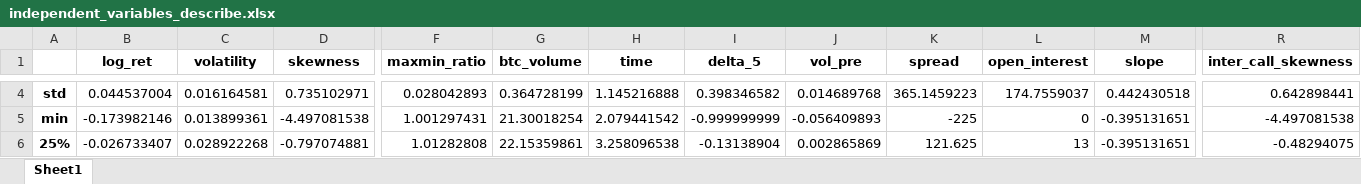
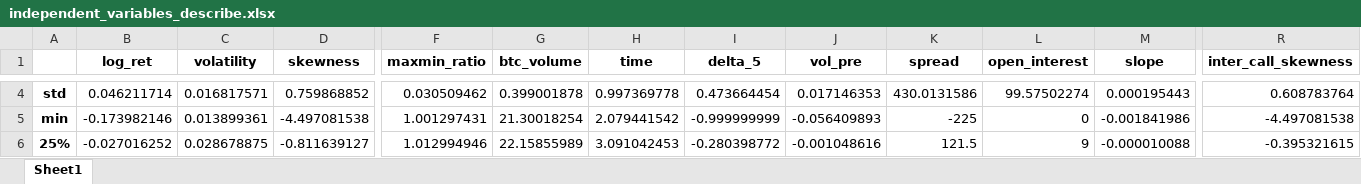
Before and after one commit to daigangfan/bitcoin-option, an Excel workbook: new_data/independent_variables_describe.xlsx, sheet Sheet1, drawn as a sheet; only a part is shown, gaps mark what is left out; values as stored, in another font and other column widths than the file's, no borders; the diff covers the shown part only; the diff names each change by its address in the sheet, - before the commit and + after, or states it on an @@ line.

```diff
--- a/new_data/independent_variables_describe.xlsx (sheet Sheet1)
+++ b/new_data/independent_variables_describe.xlsx (sheet Sheet1)
-B4 (log_ret): 0.044537004
+B4 (log_ret): 0.046211714
-C4 (volatility): 0.016164581
+C4 (volatility): 0.016817571
-D4 (skewness): 0.735102971
+D4 (skewness): 0.759868852
-F4 (maxmin_ratio): 0.028042893
+F4 (maxmin_ratio): 0.030509462
-G4 (btc_volume): 0.364728199
+G4 (btc_volume): 0.399001878
-H4 (time): 1.145216888
+H4 (time): 0.997369778
-I4 (delta_5): 0.398346582
+I4 (delta_5): 0.473664454
-J4 (vol_pre): 0.014689768
+J4 (vol_pre): 0.017146353
-K4 (spread): 365.1459223
+K4 (spread): 430.0131586
-L4 (open_interest): 174.7559037
+L4 (open_interest): 99.57502274
-M4 (slope): 0.442430518
+M4 (slope): 0.000195443
-R4 (inter_call_skewness): 0.642898441
+R4 (inter_call_skewness): 0.608783764
-M5 (slope): -0.395131651
+M5 (slope): -0.001841986
-B6 (log_ret): -0.026733407
+B6 (log_ret): -0.027016252
-C6 (volatility): 0.028922268
+C6 (volatility): 0.028678875
-D6 (skewness): -0.797074881
+D6 (skewness): -0.811639127
-F6 (maxmin_ratio): 1.01282808
+F6 (maxmin_ratio): 1.012994946
-G6 (btc_volume): 22.15359861
+G6 (btc_volume): 22.15855989
-H6 (time): 3.258096538
+H6 (time): 3.091042453
-I6 (delta_5): -0.13138904
+I6 (delta_5): -0.280398772
-J6 (vol_pre): 0.002865869
+J6 (vol_pre): -0.001048616
-K6 (spread): 121.625
+K6 (spread): 121.5
-L6 (open_interest): 13
+L6 (open_interest): 9
-M6 (slope): -0.395131651
+M6 (slope): -0.000010088
-R6 (inter_call_skewness): -0.48294075
+R6 (inter_call_skewness): -0.395321615
```
Also changed, not shown: 73 edited cells elsewhere in this sheet, data/returns_plainBS.xlsx, new_data/btc_data.xlsx, 36 other files.
